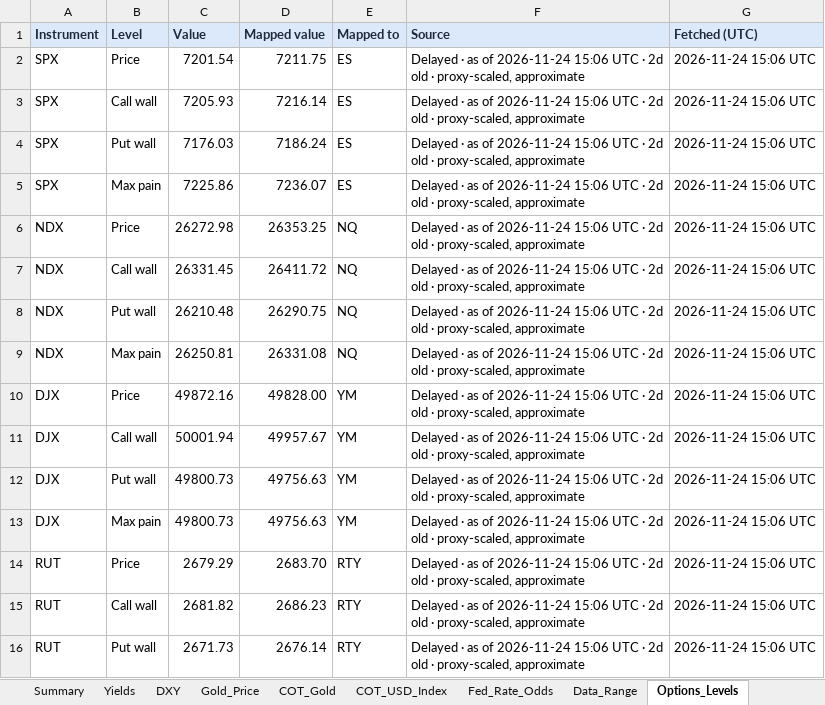
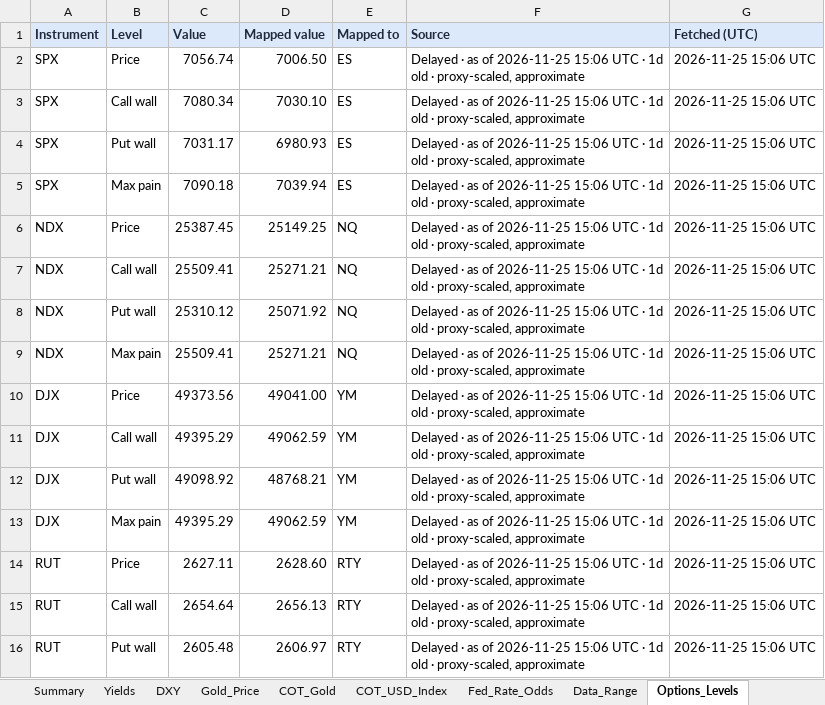
Before and after one commit to velourofficialdev/macro-dashboard, an Excel workbook: Macro_Dashboard.xlsx, sheet Options_Levels, drawn as a sheet; only a part is shown; values as stored, in another font and other column widths than the file's, no borders; the diff covers the shown part only; the diff names each change by its address in the sheet, - before the commit and + after, or states it on an @@ line.

```diff
--- a/Macro_Dashboard.xlsx (sheet Options_Levels)
+++ b/Macro_Dashboard.xlsx (sheet Options_Levels)
-C2 (Value): 7201.54
+C2 (Value): 7056.74
-D2 (Mapped value): 7211.75
+D2 (Mapped value): 7006.50
-F2:F16 (Source): …as of 2026-11-24 15:06 UTC · 2d old ·…
+F2:F16 (Source): …as of 2026-11-25 15:06 UTC · 1d old ·…
-G2:G16 (Fetched (UTC)): 2026-11-24 15:06 UTC
+G2:G16 (Fetched (UTC)): 2026-11-25 15:06 UTC
-C3 (Value): 7205.93
+C3 (Value): 7080.34
-D3 (Mapped value): 7216.14
+D3 (Mapped value): 7030.10
-C4 (Value): 7176.03
+C4 (Value): 7031.17
-D4 (Mapped value): 7186.24
+D4 (Mapped value): 6980.93
-C5 (Value): 7225.86
+C5 (Value): 7090.18
-D5 (Mapped value): 7236.07
+D5 (Mapped value): 7039.94
-C6 (Value): 26272.98
+C6 (Value): 25387.45
-D6 (Mapped value): 26353.25
+D6 (Mapped value): 25149.25
-C7 (Value): 26331.45
+C7 (Value): 25509.41
-D7 (Mapped value): 26411.72
+D7 (Mapped value): 25271.21
-C8 (Value): 26210.48
+C8 (Value): 25310.12
-D8 (Mapped value): 26290.75
+D8 (Mapped value): 25071.92
-C9 (Value): 26250.81
+C9 (Value): 25509.41
-D9 (Mapped value): 26331.08
+D9 (Mapped value): 25271.21
-C10 (Value): 49872.16
+C10 (Value): 49373.56
-D10 (Mapped value): 49828.00
+D10 (Mapped value): 49041.00
-C11 (Value): 50001.94
+C11 (Value): 49395.29
-D11 (Mapped value): 49957.67
+D11 (Mapped value): 49062.59
-C12 (Value): 49800.73
+C12 (Value): 49098.92
-D12 (Mapped value): 49756.63
+D12 (Mapped value): 48768.21
-C13 (Value): 49800.73
+C13 (Value): 49395.29
-D13 (Mapped value): 49756.63
+D13 (Mapped value): 49062.59
-C14 (Value): 2679.29
+C14 (Value): 2627.11
-D14 (Mapped value): 2683.70
+D14 (Mapped value): 2628.60
-C15 (Value): 2681.82
+C15 (Value): 2654.64
-D15 (Mapped value): 2686.23
+D15 (Mapped value): 2656.13
-C16 (Value): 2671.73
+C16 (Value): 2605.48
-D16 (Mapped value): 2676.14
+D16 (Mapped value): 2606.97
```
Also changed, not shown: 20 edited cells elsewhere in this sheet, sheet Fed_Rate_Odds, sheet Data_Range, 1 other file.
